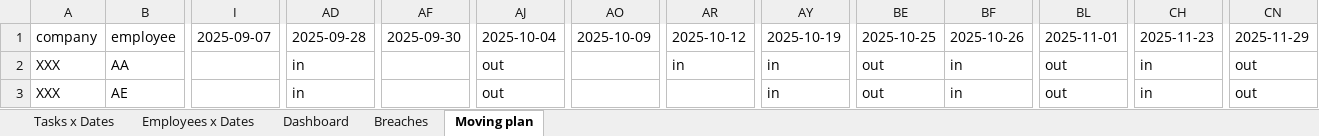
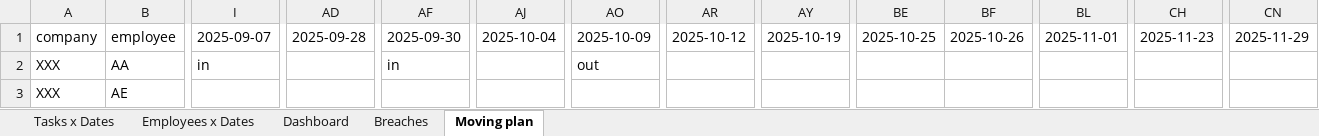
Before and after one commit to WhiTeXCharGe/TF_Testing, an Excel workbook: eight/tools/excel/8.3/schedule_from_yaml.xlsx, sheet Moving plan, drawn as a sheet; only a part is shown, gaps mark what is left out; values as stored, in another font and other column widths than the file's, no cell formats; the diff covers the shown part only; the diff names each change by its address in the sheet, - before the commit and + after, or states it on an @@ line.

```diff
--- a/eight/tools/excel/8.3/schedule_from_yaml.xlsx (sheet Moving plan)
+++ b/eight/tools/excel/8.3/schedule_from_yaml.xlsx (sheet Moving plan)
-I2 (2025-09-07): (empty)
+I2 (2025-09-07): in
-AD2:AD3 (2025-09-28): in
+AD2:AD3 (2025-09-28): (empty)
-AF2 (2025-09-30): (empty)
+AF2 (2025-09-30): in
-AJ2:AJ3 (2025-10-04): out
+AJ2:AJ3 (2025-10-04): (empty)
-AO2 (2025-10-09): (empty)
+AO2 (2025-10-09): out
-AR2 (2025-10-12): in
+AR2 (2025-10-12): (empty)
-AY2:AY3 (2025-10-19): in
+AY2:AY3 (2025-10-19): (empty)
-BE2:BE3 (2025-10-25): out
+BE2:BE3 (2025-10-25): (empty)
-BF2:BF3 (2025-10-26): in
+BF2:BF3 (2025-10-26): (empty)
-BL2:BL3 (2025-11-01): out
+BL2:BL3 (2025-11-01): (empty)
-CH2:CH3 (2025-11-23): in
+CH2:CH3 (2025-11-23): (empty)
-CN2:CN3 (2025-11-29): out
+CN2:CN3 (2025-11-29): (empty)
```
Also changed, not shown: 1836 edited cells elsewhere in this sheet, sheet Tasks x Dates, sheet Employees x Dates, sheet Dashboard, sheet Breaches, cell formats, 3 other files.
